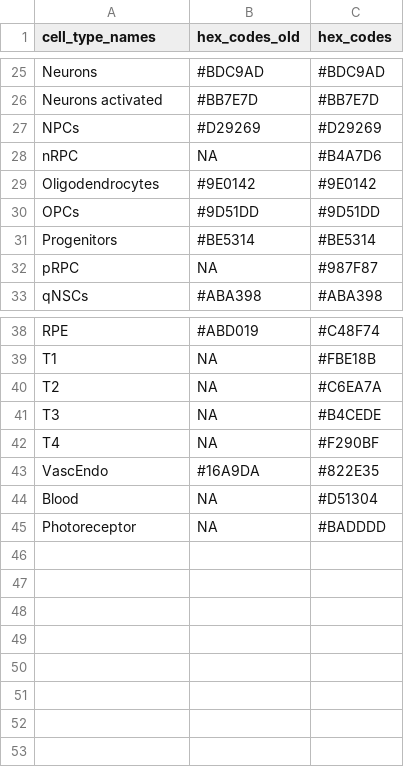
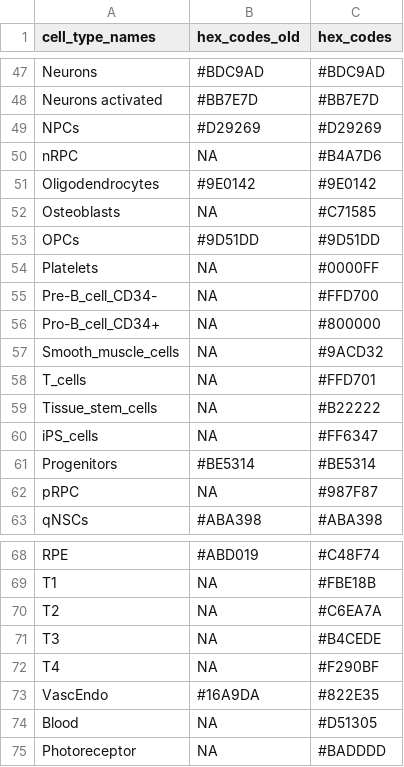
Before and after one commit to stjude-dnb-binfcore/sc-rna-seq-snap-dnb-training, a TSV file: figures/palettes/cell_types_palette.tsv, drawn as a sheet; only a part is shown, gaps mark what is left out; the diff covers the shown part only.

Commit message:
Add more cell types after using the  celldex::HumanPrimaryCellAtlasData()

```diff
--- a/figures/palettes/cell_types_palette.tsv
+++ b/figures/palettes/cell_types_palette.tsv
@@ -29,3 +51,11 @@ nRPC	NA	#B4A7D6
 Oligodendrocytes	#9E0142 	#9E0142
+Osteoblasts	NA	#C71585
 OPCs	#9D51DD 	#9D51DD
+Platelets	NA	#0000FF
+Pre-B_cell_CD34- 	NA	#FFD700
+Pro-B_cell_CD34+	NA	#800000
+Smooth_muscle_cells	NA	#9ACD32
+T_cells	NA	#FFD701
+Tissue_stem_cells	NA	#B22222
+iPS_cells	NA	#FF6347
 Progenitors	#BE5314	#BE5314
@@ -43,3 +73,3 @@ T4	NA	#F290BF
 VascEndo	#16A9DA	#822E35
-Blood	NA	#D51304
+Blood	NA	#D51305
 Photoreceptor	NA	#BADDDD
```
Also changed, not shown: 22 added rows and 1 edited cell elsewhere in this file.
